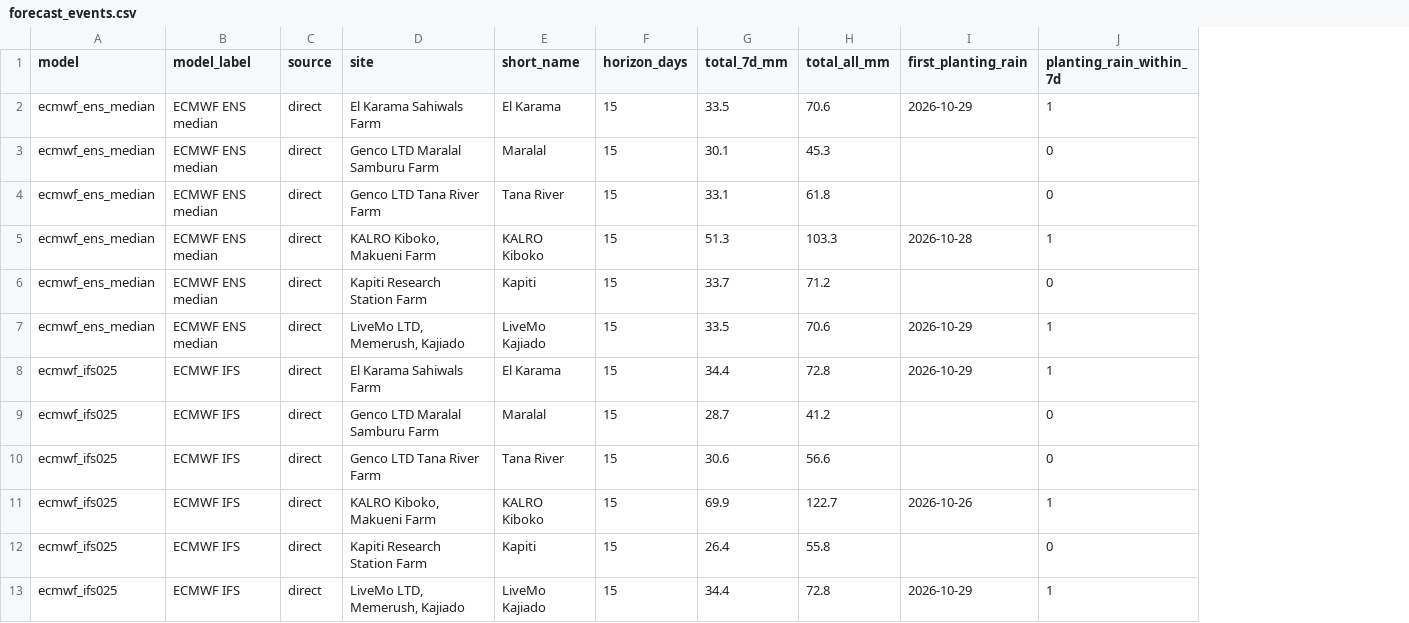
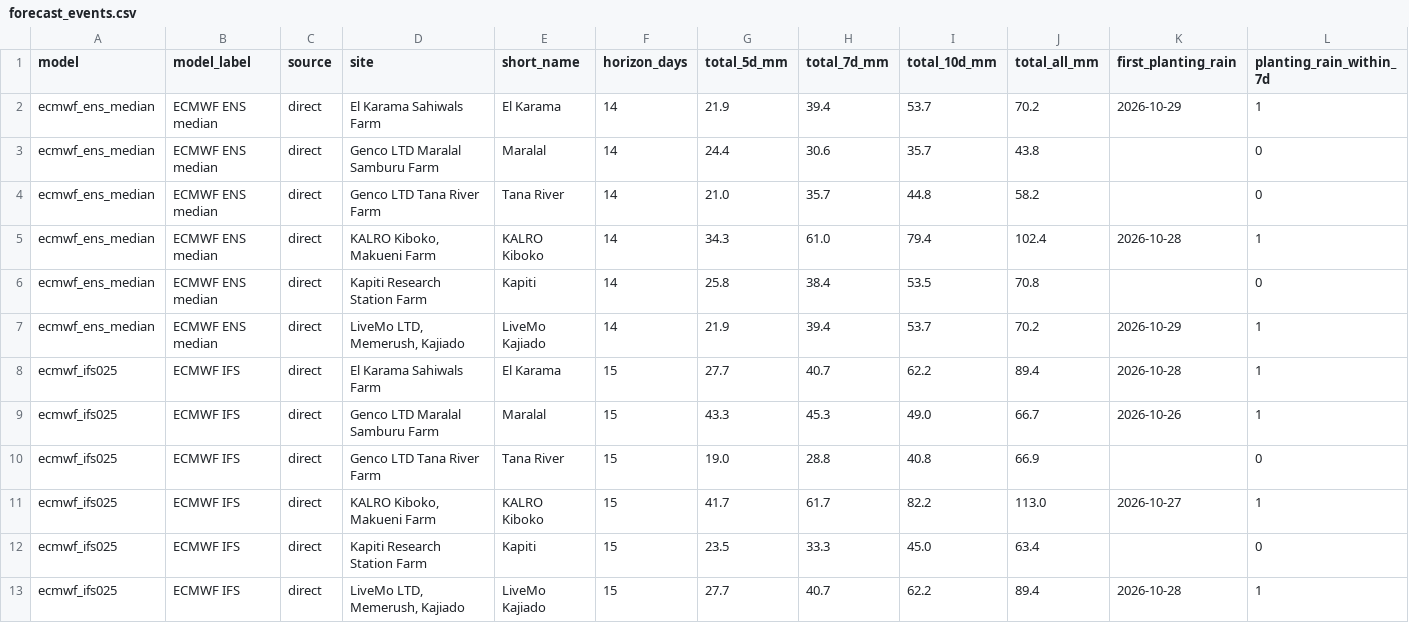
Before and after one commit to YonSci/-Operational-Multi-Model-Seasonal-Forecasting-System, a CSV file: frontend/public/tracker/data/forecast_events.csv, drawn as a sheet; only a part is shown; addresses are those after the commit; the diff covers the shown part only; the diff names each change by its address in the sheet, - before the commit and + after, or states it on an @@ line.

```diff
--- a/frontend/public/tracker/data/forecast_events.csv
+++ b/frontend/public/tracker/data/forecast_events.csv
+column G (total_5d_mm), rows 2-13: 21.9 | 24.4 | 21.0 | 34.3 | 25.8 | 21.9 | 27.7 | 43.3 | 19.0 | 41.7 | 23.5 | 27.7
+column I (total_10d_mm), rows 2-13: 53.7 | 35.7 | 44.8 | 79.4 | 53.5 | 53.7 | 62.2 | 49.0 | 40.8 | 82.2 | 45.0 | 62.2
-F2:F7 (horizon_days): 15
+F2:F7 (horizon_days): 14
-H2 (total_7d_mm): 33.5
+H2 (total_7d_mm): 39.4
-J2 (total_all_mm): 70.6
+J2 (total_all_mm): 70.2
-H3 (total_7d_mm): 30.1
+H3 (total_7d_mm): 30.6
-J3 (total_all_mm): 45.3
+J3 (total_all_mm): 43.8
-H4 (total_7d_mm): 33.1
+H4 (total_7d_mm): 35.7
-J4 (total_all_mm): 61.8
+J4 (total_all_mm): 58.2
-H5 (total_7d_mm): 51.3
+H5 (total_7d_mm): 61.0
-J5 (total_all_mm): 103.3
+J5 (total_all_mm): 102.4
-H6 (total_7d_mm): 33.7
+H6 (total_7d_mm): 38.4
-J6 (total_all_mm): 71.2
+J6 (total_all_mm): 70.8
-H7 (total_7d_mm): 33.5
+H7 (total_7d_mm): 39.4
-J7 (total_all_mm): 70.6
+J7 (total_all_mm): 70.2
-H8 (total_7d_mm): 34.4
+H8 (total_7d_mm): 40.7
-J8 (total_all_mm): 72.8
+J8 (total_all_mm): 89.4
-K8 (first_planting_rain): 2026-10-29
+K8 (first_planting_rain): 2026-10-28
-H9 (total_7d_mm): 28.7
+H9 (total_7d_mm): 45.3
-J9 (total_all_mm): 41.2
+J9 (total_all_mm): 66.7
-K9 (first_planting_rain): (empty)
+K9 (first_planting_rain): 2026-10-26
-L9 (planting_rain_within_7d): 0
+L9 (planting_rain_within_7d): 1
-H10 (total_7d_mm): 30.6
+H10 (total_7d_mm): 28.8
-J10 (total_all_mm): 56.6
+J10 (total_all_mm): 66.9
-H11 (total_7d_mm): 69.9
+H11 (total_7d_mm): 61.7
-J11 (total_all_mm): 122.7
+J11 (total_all_mm): 113.0
-K11 (first_planting_rain): 2026-10-26
+K11 (first_planting_rain): 2026-10-27
-H12 (total_7d_mm): 26.4
+H12 (total_7d_mm): 33.3
-J12 (total_all_mm): 55.8
+J12 (total_all_mm): 63.4
-H13 (total_7d_mm): 34.4
+H13 (total_7d_mm): 40.7
-J13 (total_all_mm): 72.8
+J13 (total_all_mm): 89.4
-K13 (first_planting_rain): 2026-10-29
+K13 (first_planting_rain): 2026-10-28
```
Also changed, not shown: 91 edited cells elsewhere in this file, frontend/public/tracker/data/forecast_sites.csv, frontend/public/tracker/data/seasonal.csv, 27 other files.
